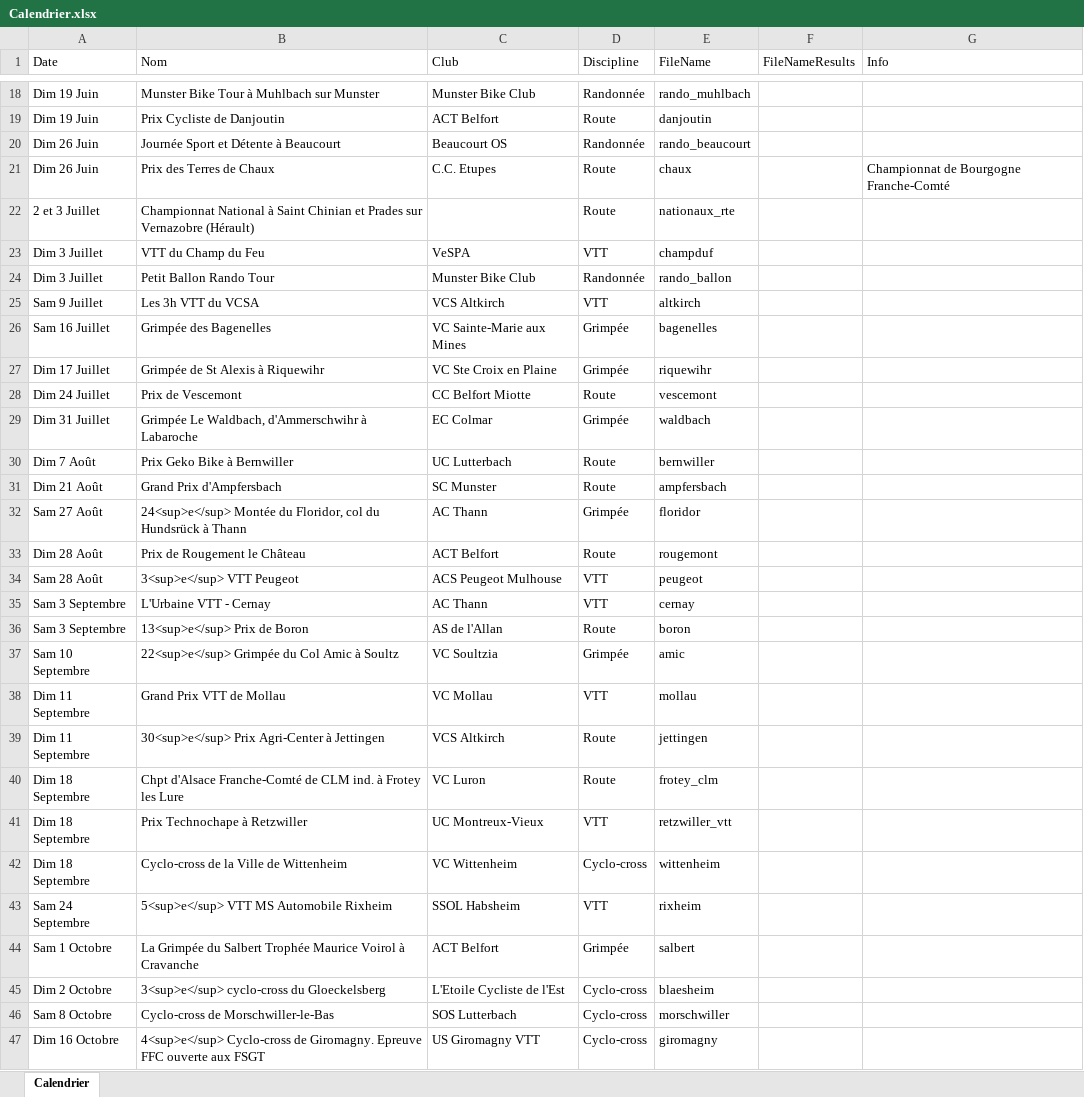
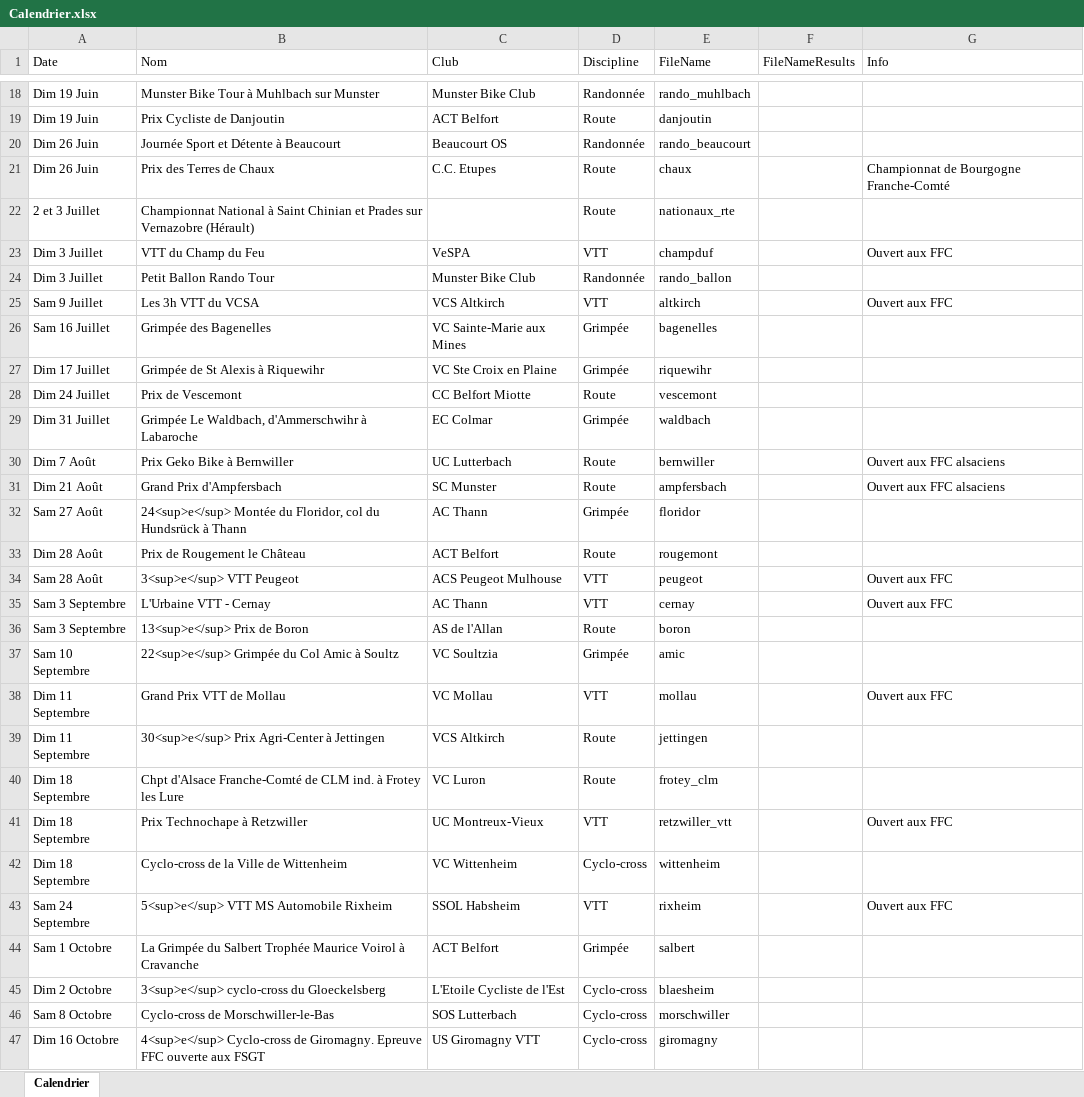
Before and after one commit to FlorianKohler/68-FSGT-Cyclisme-Alsace, an Excel workbook: Calendrier.xlsx, sheet Calendrier, drawn as a sheet; only a part is shown, gaps mark what is left out; values as stored, in another font and other column widths than the file's, no borders; the diff covers the shown part only; the diff names each change by its address in the sheet, - before the commit and + after, or states it on an @@ line.

```diff
--- a/Calendrier.xlsx (sheet Calendrier)
+++ b/Calendrier.xlsx (sheet Calendrier)
-G23 (Info): (empty)
+G23 (Info): Ouvert aux FFC
-G25 (Info): (empty)
+G25 (Info): Ouvert aux FFC
-G30:G31 (Info): (empty)
+G30:G31 (Info): Ouvert aux FFC alsaciens
-G34:G35 (Info): (empty)
+G34:G35 (Info): Ouvert aux FFC
-G38 (Info): (empty)
+G38 (Info): Ouvert aux FFC
-G41 (Info): (empty)
+G41 (Info): Ouvert aux FFC
-G43 (Info): (empty)
+G43 (Info): Ouvert aux FFC
```
Also changed, not shown: 5 edited cells elsewhere in this sheet, 3 other files.
